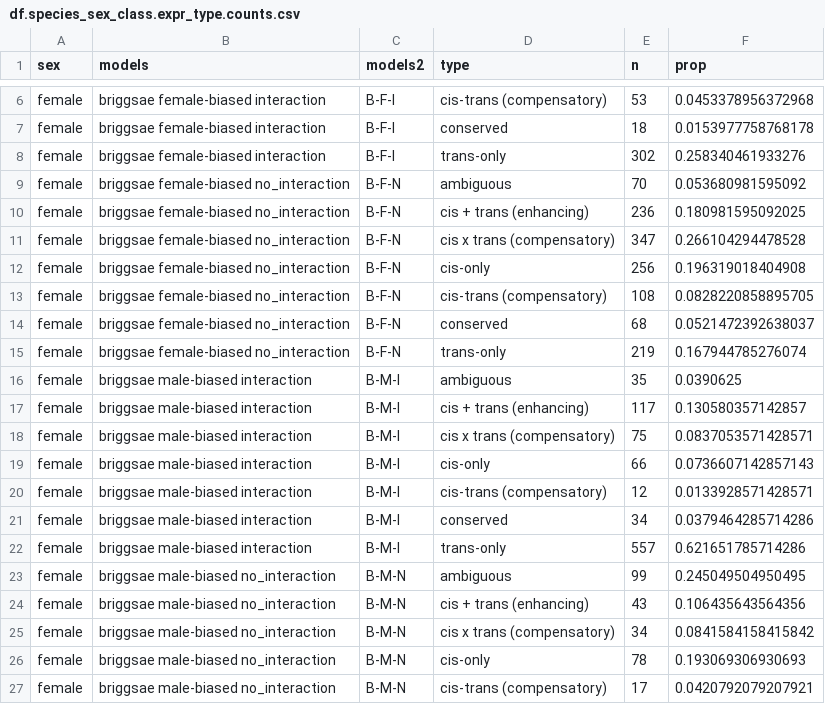
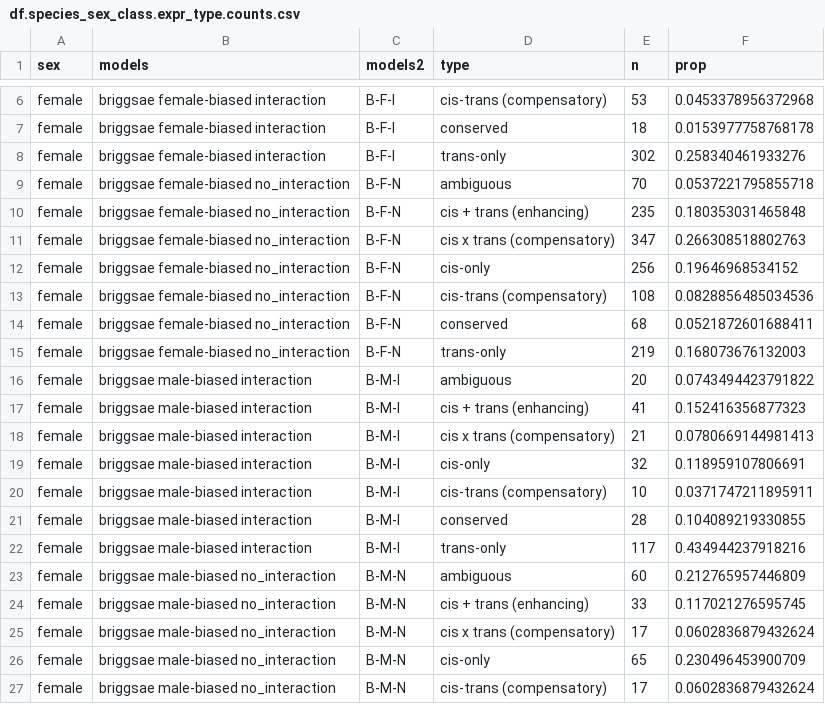
Before and after one commit to santiagosnchez/competitive_mapping_workflow, a CSV file: analyses/tables/species_by_sex/df.species_sex_class.expr_type.counts.csv, drawn as a sheet; only a part is shown, gaps mark what is left out; the diff covers the shown part only.

```diff
--- a/analyses/tables/species_by_sex/df.species_sex_class.expr_type.counts.csv
+++ b/analyses/tables/species_by_sex/df.species_sex_class.expr_type.counts.csv
@@ -8,20 +8,20 @@
 "female","briggsae female-biased interaction","B-F-I","trans-only",302,0.258340461933276
-"female","briggsae female-biased no_interaction","B-F-N","ambiguous",70,0.053680981595092
-"female","briggsae female-biased no_interaction","B-F-N","cis + trans (enhancing)",236,0.180981595092025
-"female","briggsae female-biased no_interaction","B-F-N","cis x trans (compensatory)",347,0.266104294478528
-"female","briggsae female-biased no_interaction","B-F-N","cis-only",256,0.196319018404908
-"female","briggsae female-biased no_interaction","B-F-N","cis-trans (compensatory)",108,0.0828220858895705
-"female","briggsae female-biased no_interaction","B-F-N","conserved",68,0.0521472392638037
-"female","briggsae female-biased no_interaction","B-F-N","trans-only",219,0.167944785276074
-"female","briggsae male-biased interaction","B-M-I","ambiguous",35,0.0390625
-"female","briggsae male-biased interaction","B-M-I","cis + trans (enhancing)",117,0.130580357142857
-"female","briggsae male-biased interaction","B-M-I","cis x trans (compensatory)",75,0.0837053571428571
-"female","briggsae male-biased interaction","B-M-I","cis-only",66,0.0736607142857143
-"female","briggsae male-biased interaction","B-M-I","cis-trans (compensatory)",12,0.0133928571428571
-"female","briggsae male-biased interaction","B-M-I","conserved",34,0.0379464285714286
-"female","briggsae male-biased interaction","B-M-I","trans-only",557,0.621651785714286
-"female","briggsae male-biased no_interaction","B-M-N","ambiguous",99,0.245049504950495
-"female","briggsae male-biased no_interaction","B-M-N","cis + trans (enhancing)",43,0.106435643564356
-"female","briggsae male-biased no_interaction","B-M-N","cis x trans (compensatory)",34,0.0841584158415842
-"female","briggsae male-biased no_interaction","B-M-N","cis-only",78,0.193069306930693
-"female","briggsae male-biased no_interaction","B-M-N","cis-trans (compensatory)",17,0.0420792079207921
+"female","briggsae female-biased no_interaction","B-F-N","ambiguous",70,0.0537221795855718
+"female","briggsae female-biased no_interaction","B-F-N","cis + trans (enhancing)",235,0.180353031465848
+"female","briggsae female-biased no_interaction","B-F-N","cis x trans (compensatory)",347,0.266308518802763
+"female","briggsae female-biased no_interaction","B-F-N","cis-only",256,0.19646968534152
+"female","briggsae female-biased no_interaction","B-F-N","cis-trans (compensatory)",108,0.0828856485034536
+"female","briggsae female-biased no_interaction","B-F-N","conserved",68,0.0521872601688411
+"female","briggsae female-biased no_interaction","B-F-N","trans-only",219,0.168073676132003
+"female","briggsae male-biased interaction","B-M-I","ambiguous",20,0.0743494423791822
+"female","briggsae male-biased interaction","B-M-I","cis + trans (enhancing)",41,0.152416356877323
+"female","briggsae male-biased interaction","B-M-I","cis x trans (compensatory)",21,0.0780669144981413
+"female","briggsae male-biased interaction","B-M-I","cis-only",32,0.118959107806691
+"female","briggsae male-biased interaction","B-M-I","cis-trans (compensatory)",10,0.0371747211895911
+"female","briggsae male-biased interaction","B-M-I","conserved",28,0.104089219330855
+"female","briggsae male-biased interaction","B-M-I","trans-only",117,0.434944237918216
+"female","briggsae male-biased no_interaction","B-M-N","ambiguous",60,0.212765957446809
+"female","briggsae male-biased no_interaction","B-M-N","cis + trans (enhancing)",33,0.117021276595745
+"female","briggsae male-biased no_interaction","B-M-N","cis x trans (compensatory)",17,0.0602836879432624
+"female","briggsae male-biased no_interaction","B-M-N","cis-only",65,0.230496453900709
+"female","briggsae male-biased no_interaction","B-M-N","cis-trans (compensatory)",17,0.0602836879432624
```
Also changed, not shown: 120 edited cells elsewhere in this file, analyses/tables/cis_trans/df.cis_trans.counts.chr_enrich.csv, analyses/tables/expression_divergence_and_ASE/df.enrichment.exprdiv.DE.sex.csv, 30 other files.
